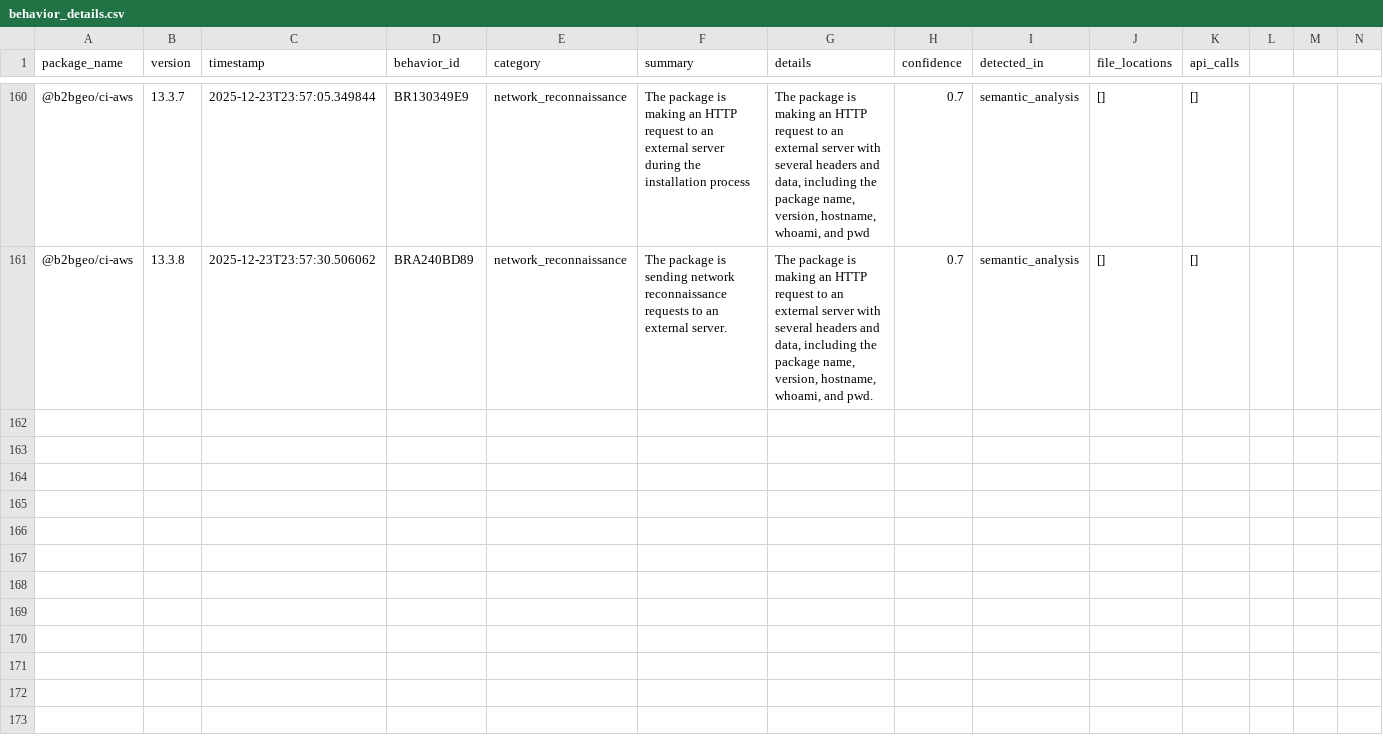
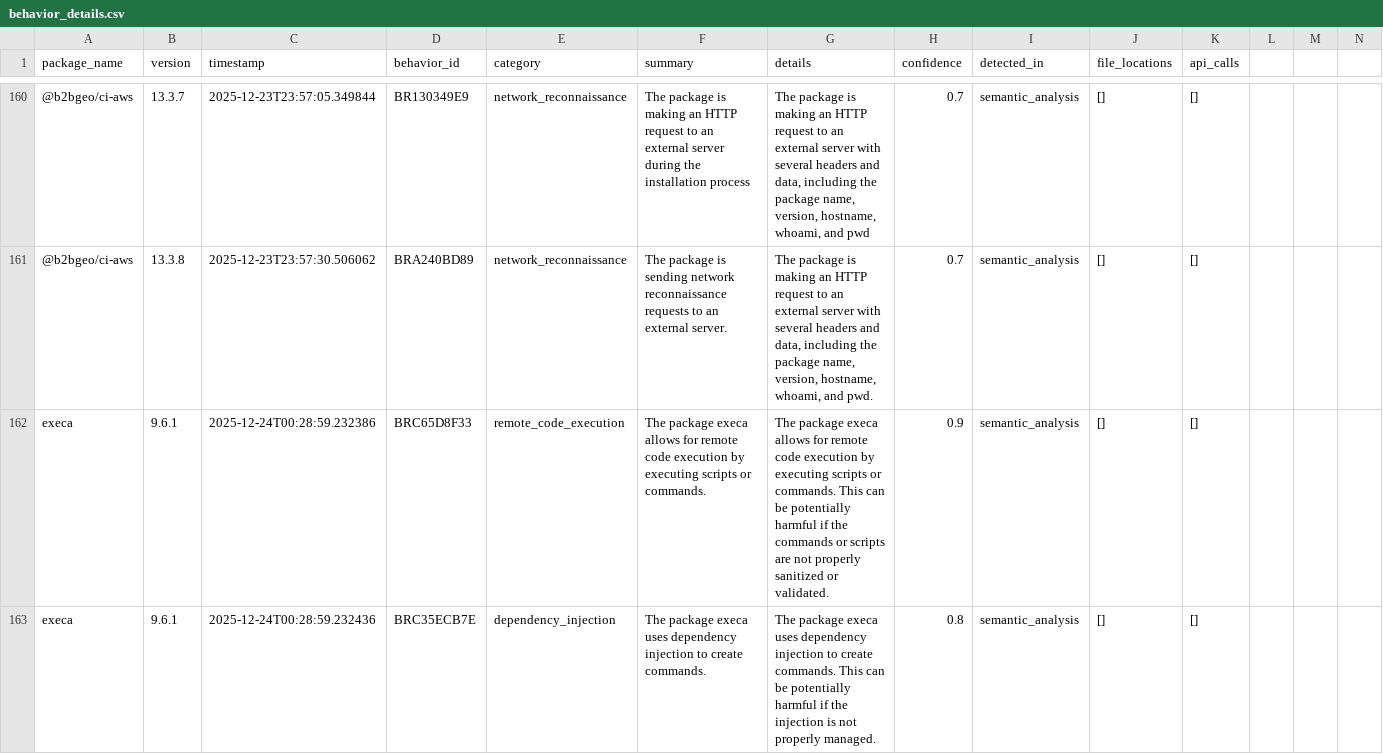
Before and after one commit to tuyetdng/npm-llmdefender, a CSV file: experiment_results/behavior_details.csv, drawn as a sheet; only a part is shown, gaps mark what is left out; rows hold the shown columns only; the diff names each change by its address in the sheet, - before the commit and + after, or states it on an @@ line.

```diff
--- a/experiment_results/behavior_details.csv
+++ b/experiment_results/behavior_details.csv
+row 162: execa | 9.6.1 | 2025-12-24T00:28:59.232386 | BRC65D8F33 | remote_code_execution | The package execa allows for remote code execution by executing scripts or commands. | The package execa allows for remote code execution by executing scripts or commands. This can be potentially harmful if the commands or scripts are not properly sanitized or validated. | 0.9 | semantic_analysis | [] | []
+row 163: execa | 9.6.1 | 2025-12-24T00:28:59.232436 | BRC35ECB7E | dependency_injection | The package execa uses dependency injection to create commands. | The package execa uses dependency injection to create commands. This can be potentially harmful if the injection is not properly managed. | 0.8 | semantic_analysis | [] | []
```
Also changed, not shown: experiment_results/model_failures.csv, experiment_results/semantic_analysis.csv, 16 other files.
